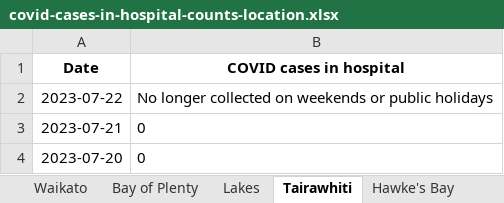
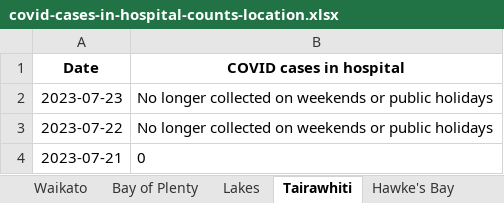
Before and after one commit to Staz/nz-covid19-data, an Excel workbook: data/moh/covid-cases-in-hospital-counts-location.xlsx, sheet Tairawhiti, drawn as a sheet; only a part is shown; the shorter side is filled out with more unchanged rows; values as stored, in another font and other column widths than the file's, no borders; the diff names each change by its address in the sheet, - before the commit and + after, or states it on an @@ line.

```diff
--- a/data/moh/covid-cases-in-hospital-counts-location.xlsx (sheet Tairawhiti)
+++ b/data/moh/covid-cases-in-hospital-counts-location.xlsx (sheet Tairawhiti)
+row 2: 2023-07-23 | No longer collected on weekends or public holidays
```
Also changed, not shown: sheet All districts, sheet West Coast only, sheet Wairarapa, sheet Whanganui, sheet South Canterbury, sheet Lakes, 17 more sheets, data/moh/covid-cases-counts-location.xlsx, 3 other files.
